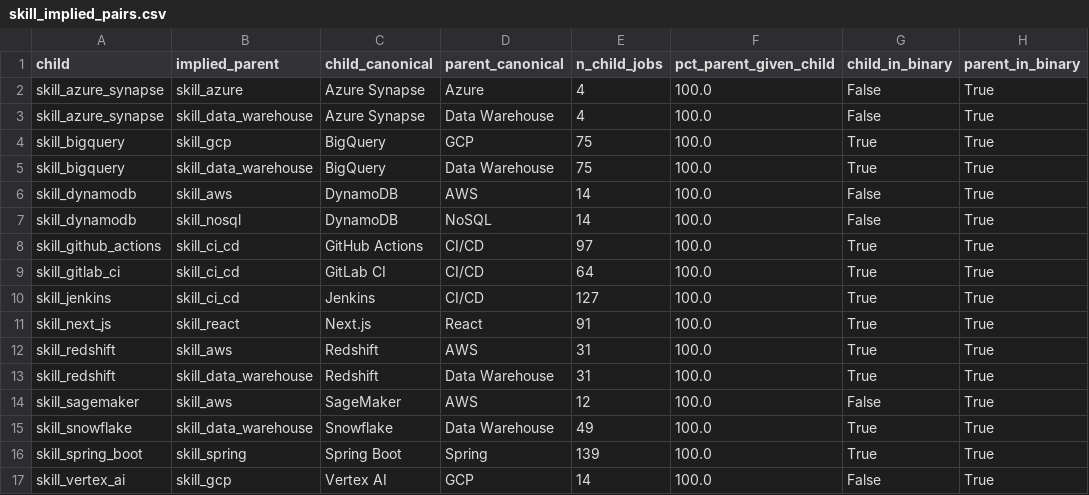
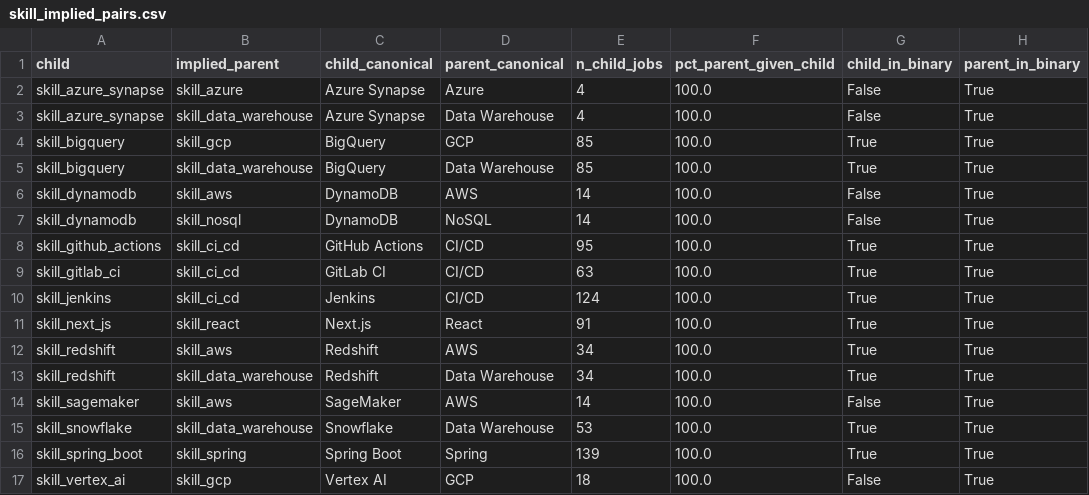
Before and after one commit to Uoe88/kltn-it-skills, a CSV file: data/skill_implied_pairs.csv, drawn as a sheet.

```diff
--- a/data/skill_implied_pairs.csv
+++ b/data/skill_implied_pairs.csv
@@ -3,15 +3,15 @@ skill_azure_synapse,skill_azure,Azure Synapse,Azure,4,100.0,False,True
 skill_azure_synapse,skill_data_warehouse,Azure Synapse,Data Warehouse,4,100.0,False,True
-skill_bigquery,skill_gcp,BigQuery,GCP,75,100.0,True,True
-skill_bigquery,skill_data_warehouse,BigQuery,Data Warehouse,75,100.0,True,True
+skill_bigquery,skill_gcp,BigQuery,GCP,85,100.0,True,True
+skill_bigquery,skill_data_warehouse,BigQuery,Data Warehouse,85,100.0,True,True
 skill_dynamodb,skill_aws,DynamoDB,AWS,14,100.0,False,True
 skill_dynamodb,skill_nosql,DynamoDB,NoSQL,14,100.0,False,True
-skill_github_actions,skill_ci_cd,GitHub Actions,CI/CD,97,100.0,True,True
-skill_gitlab_ci,skill_ci_cd,GitLab CI,CI/CD,64,100.0,True,True
-skill_jenkins,skill_ci_cd,Jenkins,CI/CD,127,100.0,True,True
+skill_github_actions,skill_ci_cd,GitHub Actions,CI/CD,95,100.0,True,True
+skill_gitlab_ci,skill_ci_cd,GitLab CI,CI/CD,63,100.0,True,True
+skill_jenkins,skill_ci_cd,Jenkins,CI/CD,124,100.0,True,True
 skill_next_js,skill_react,Next.js,React,91,100.0,True,True
-skill_redshift,skill_aws,Redshift,AWS,31,100.0,True,True
-skill_redshift,skill_data_warehouse,Redshift,Data Warehouse,31,100.0,True,True
-skill_sagemaker,skill_aws,SageMaker,AWS,12,100.0,False,True
-skill_snowflake,skill_data_warehouse,Snowflake,Data Warehouse,49,100.0,True,True
+skill_redshift,skill_aws,Redshift,AWS,34,100.0,True,True
+skill_redshift,skill_data_warehouse,Redshift,Data Warehouse,34,100.0,True,True
+skill_sagemaker,skill_aws,SageMaker,AWS,14,100.0,False,True
+skill_snowflake,skill_data_warehouse,Snowflake,Data Warehouse,53,100.0,True,True
 skill_spring_boot,skill_spring,Spring Boot,Spring,139,100.0,True,True
-skill_vertex_ai,skill_gcp,Vertex AI,GCP,14,100.0,False,True
+skill_vertex_ai,skill_gcp,Vertex AI,GCP,18,100.0,False,True
```
Also changed, not shown: 6 other files.
